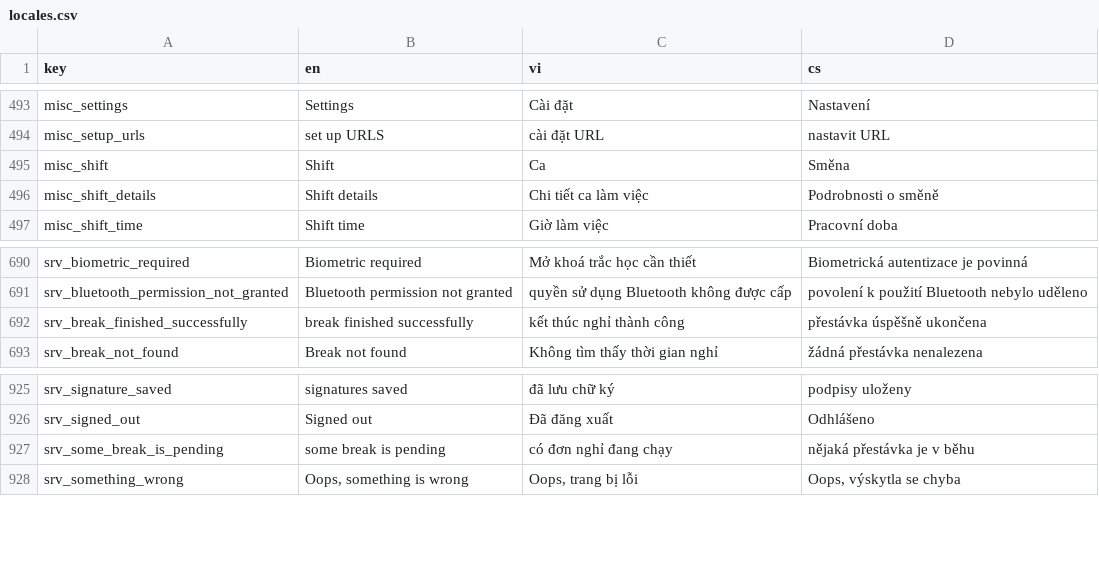
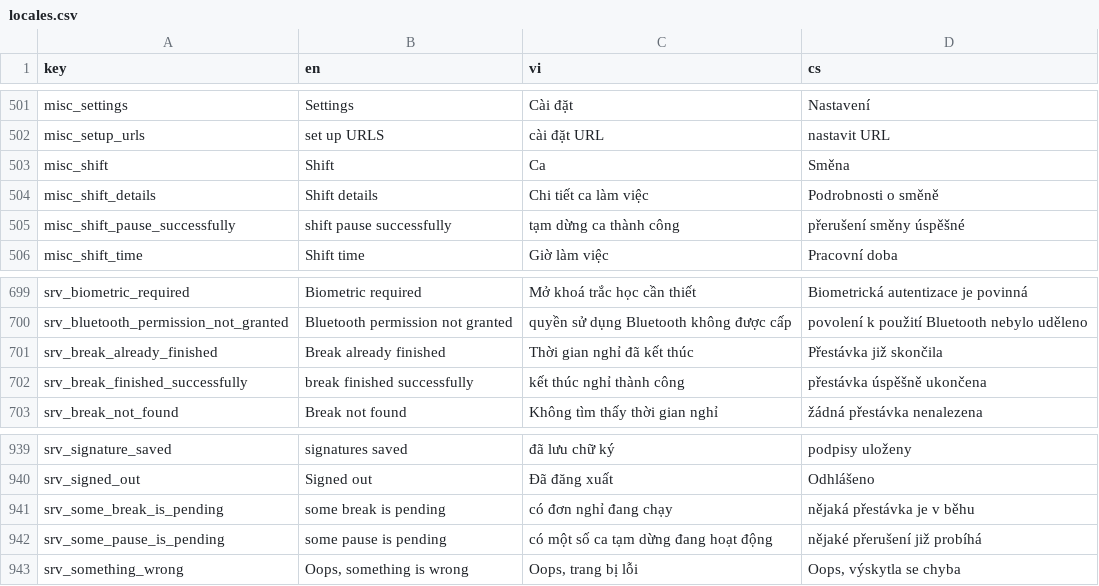
Before and after one commit to luckykiet/attendance-system, a CSV file: mobile/locales/locales.csv, drawn as a sheet; only a part is shown, gaps mark what is left out; the diff covers the shown part only.

```diff
--- a/mobile/locales/locales.csv
+++ b/mobile/locales/locales.csv
@@ -496,2 +504,3 @@ misc_shift	Shift	Ca	Směna
 misc_shift_details	Shift details	Chi tiết ca làm việc	Podrobnosti o směně
+misc_shift_pause_successfully	shift pause successfully	tạm dừng ca thành công	přerušení směny úspěšné
 misc_shift_time	Shift time	Giờ làm việc	Pracovní doba
@@ -691,2 +700,3 @@ srv_biometric_required	Biometric required	Mở khoá trắc học cần thiết
 srv_bluetooth_permission_not_granted	Bluetooth permission not granted	quyền sử dụng Bluetooth không được cấp	povolení k použití Bluetooth nebylo uděleno
+srv_break_already_finished	Break already finished	Thời gian nghỉ đã kết thúc	Přestávka již skončila
 srv_break_finished_successfully	break finished successfully	kết thúc nghỉ thành công	přestávka úspěšně ukončena
@@ -927,2 +941,3 @@ srv_signed_out	Signed out	Đã đăng xuất	Odhlášeno
 srv_some_break_is_pending	some break is pending	có đơn nghỉ đang chạy	nějaká přestávka je v běhu
+srv_some_pause_is_pending	some pause is pending	có một số ca tạm dừng đang hoạt động	nějaké přerušení již probíhá
 srv_something_wrong	Oops, something is wrong	Oops, trang bị lỗi	Oops, výskytla se chyba
```
Also changed, not shown: 12 added rows elsewhere in this file, admin/src/locales/locales.csv, server/locales/locales.csv, 32 other files.
